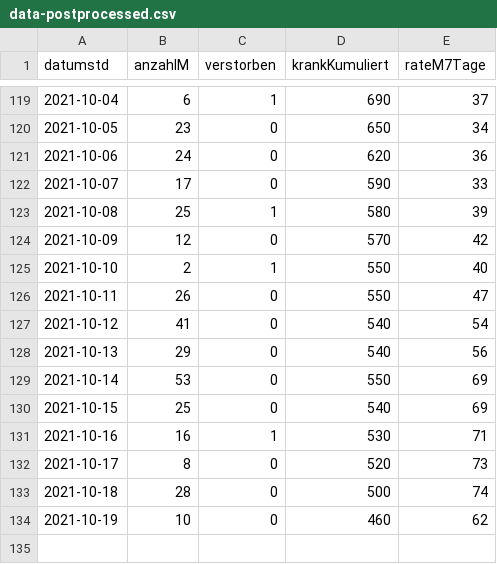
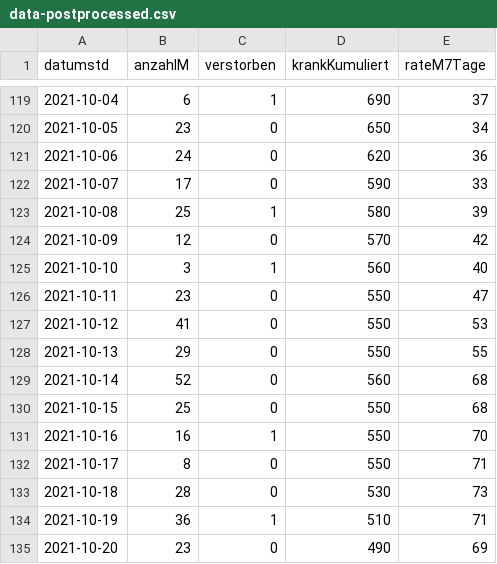
Before and after one commit to solygen/flat-covid19-oberberg, a CSV file: data-postprocessed.csv, drawn as a sheet; only a part is shown, gaps mark what is left out.

Commit message:
Flat: latest data (2021-10-21T05:08:27.330Z) {   "date": "2021-10-21T05:08:27.330Z",   "files": [     {       "name": "data-history.csv",       "deltaBytes": 561,       "source": "https://www.lzg.nrw.de/covid19/daten/covid19_5374.csv"     },     {       "name": "data-postprocessed.csv",       "deltaBytes": 24,       "source": "https://www.lzg.nrw.de/covid19/daten/covid19_5374.csv"     },     {       "name": "data.csv",       "deltaBytes": 8,       "source": "https://www.lzg.nrw.de/covid19/daten/covid19_5374.csv"     }   ] }

```diff
--- a/data-postprocessed.csv
+++ b/data-postprocessed.csv
@@ -124,11 +124,12 @@ datumstd,anzahlM,verstorben,krankKumuliert,rateM7Tage
 2021-10-09,12,0,570,42
-2021-10-10,2,1,550,40
-2021-10-11,26,0,550,47
-2021-10-12,41,0,540,54
-2021-10-13,29,0,540,56
-2021-10-14,53,0,550,69
-2021-10-15,25,0,540,69
-2021-10-16,16,1,530,71
-2021-10-17,8,0,520,73
-2021-10-18,28,0,500,74
-2021-10-19,10,0,460,62
+2021-10-10,3,1,560,40
+2021-10-11,23,0,550,47
+2021-10-12,41,0,550,53
+2021-10-13,29,0,550,55
+2021-10-14,52,0,560,68
+2021-10-15,25,0,550,68
+2021-10-16,16,1,550,70
+2021-10-17,8,0,550,71
+2021-10-18,28,0,530,73
+2021-10-19,36,1,510,71
+2021-10-20,23,0,490,69
```
Also changed, not shown: data-history.csv, data.csv.
